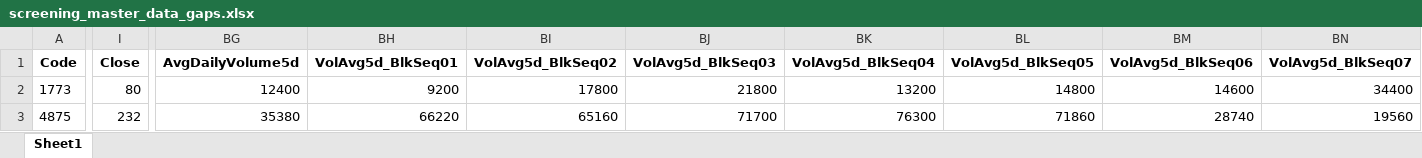
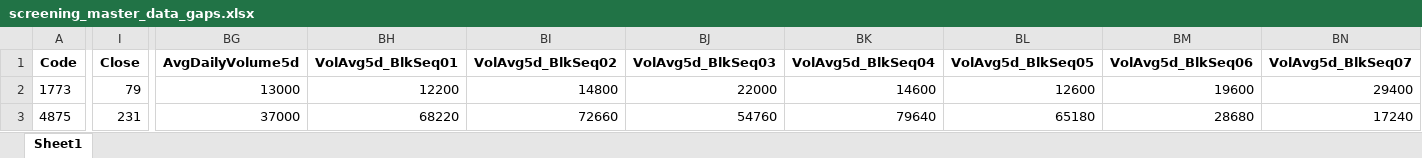
Before and after one commit to mzinvestment1105/mizuki-fund, an Excel workbook: bi/outputs/screening_master_data_gaps.xlsx, sheet Sheet1, drawn as a sheet; only a part is shown, gaps mark what is left out; values as stored, in another font and other column widths than the file's, no borders; the diff covers the shown part only; the diff names each change by its address in the sheet, - before the commit and + after, or states it on an @@ line.

```diff
--- a/bi/outputs/screening_master_data_gaps.xlsx (sheet Sheet1)
+++ b/bi/outputs/screening_master_data_gaps.xlsx (sheet Sheet1)
-I2 (Close): 80
+I2 (Close): 79
-BG2 (AvgDailyVolume5d): 12400
+BG2 (AvgDailyVolume5d): 13000
-BH2 (VolAvg5d_BlkSeq01): 9200
+BH2 (VolAvg5d_BlkSeq01): 12200
-BI2 (VolAvg5d_BlkSeq02): 17800
+BI2 (VolAvg5d_BlkSeq02): 14800
-BJ2 (VolAvg5d_BlkSeq03): 21800
+BJ2 (VolAvg5d_BlkSeq03): 22000
-BK2 (VolAvg5d_BlkSeq04): 13200
+BK2 (VolAvg5d_BlkSeq04): 14600
-BL2 (VolAvg5d_BlkSeq05): 14800
+BL2 (VolAvg5d_BlkSeq05): 12600
-BM2 (VolAvg5d_BlkSeq06): 14600
+BM2 (VolAvg5d_BlkSeq06): 19600
-BN2 (VolAvg5d_BlkSeq07): 34400
+BN2 (VolAvg5d_BlkSeq07): 29400
-I3 (Close): 232
+I3 (Close): 231
-BG3 (AvgDailyVolume5d): 35380
+BG3 (AvgDailyVolume5d): 37000
-BH3 (VolAvg5d_BlkSeq01): 66220
+BH3 (VolAvg5d_BlkSeq01): 68220
-BI3 (VolAvg5d_BlkSeq02): 65160
+BI3 (VolAvg5d_BlkSeq02): 72660
-BJ3 (VolAvg5d_BlkSeq03): 71700
+BJ3 (VolAvg5d_BlkSeq03): 54760
-BK3 (VolAvg5d_BlkSeq04): 76300
+BK3 (VolAvg5d_BlkSeq04): 79640
-BL3 (VolAvg5d_BlkSeq05): 71860
+BL3 (VolAvg5d_BlkSeq05): 65180
-BM3 (VolAvg5d_BlkSeq06): 28740
+BM3 (VolAvg5d_BlkSeq06): 28680
-BN3 (VolAvg5d_BlkSeq07): 19560
+BN3 (VolAvg5d_BlkSeq07): 17240
```
Also changed, not shown: 205 edited cells elsewhere in this sheet, bi/outputs/yfinance_audit.xlsx, 4 other files.
